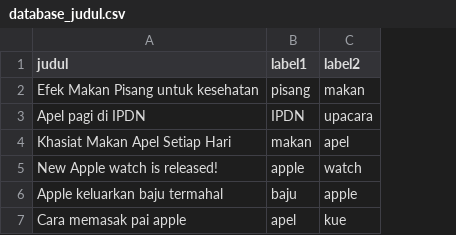
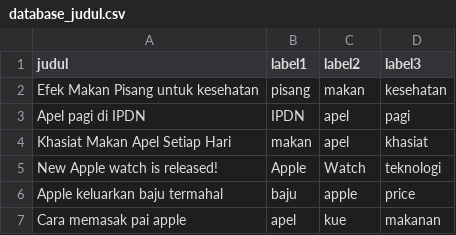
Before and after one commit to henryanandsr/tubesprd, a CSV file: database/database_judul.csv, drawn as a sheet; the diff names each change by its address in the sheet, - before the commit and + after, or states it on an @@ line.

Commit message:
Updated database

```diff
--- a/database/database_judul.csv
+++ b/database/database_judul.csv
+column D (label3), rows 2-7: kesehatan | pagi | khasiat | teknologi | price | makanan
-C3 (label2): upacara
+C3 (label2): apel
-B5 (label1): apple
+B5 (label1): Apple
-C5 (label2): watch
+C5 (label2): Watch
```
Also changed, not shown: 1 other file.
